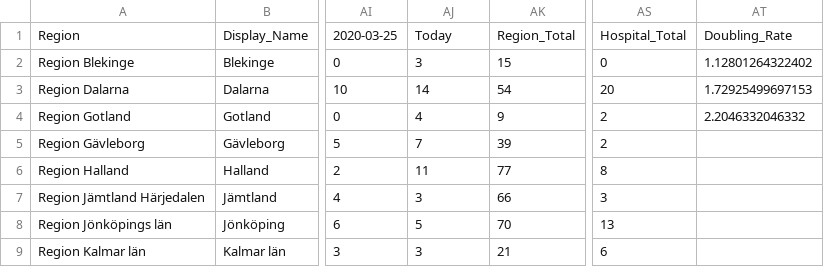
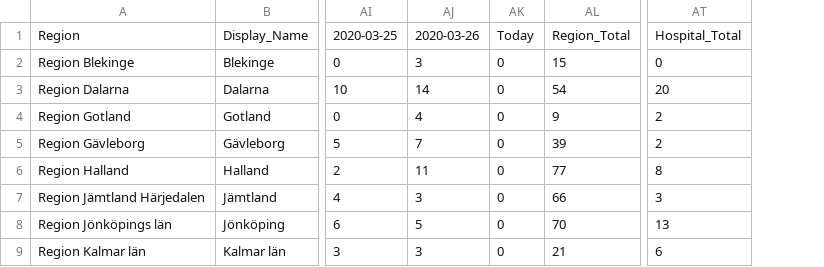
Before and after one commit to elinlutz/gatsby-map, a CSV file: src/data/time_series/time_series_confimed-confirmed.csv, drawn as a sheet; only a part is shown, gaps mark what is left out; removed rows and columns are numbered as before the commit, all else as after; the diff names each change by its address in the sheet, - before the commit and + after, or states it on an @@ line.

```diff
--- a/src/data/time_series/time_series_confimed-confirmed.csv
+++ b/src/data/time_series/time_series_confimed-confirmed.csv
+column AK, rows 1-9: Today | 0 | 0 | 0 | 0 | 0 | 0 | 0 | 0
-column AT, rows 1-4: Doubling_Rate | 1.12801264322402 | 1.72925499697153 | 2.2046332046332
-AJ1: Today
+AJ1: 2020-03-26
```
Also changed, not shown: src/data/World.csv, src/data/time_series/time_series_deaths-deaths.csv, 2 other files.
